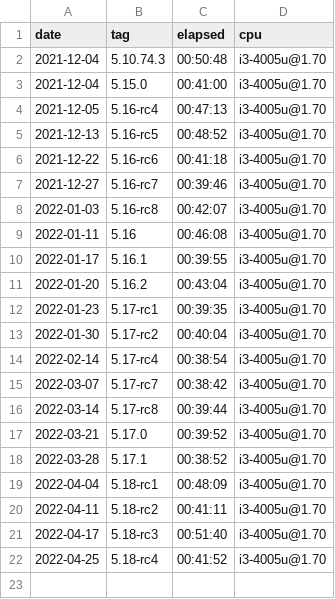
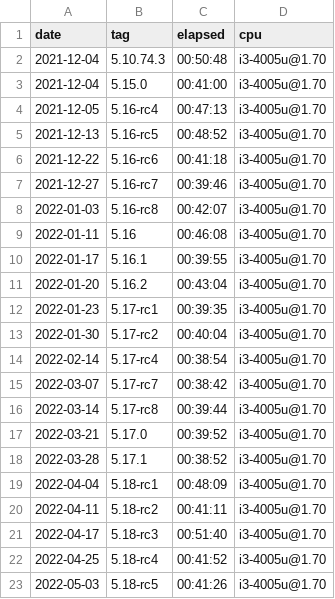
Before and after one commit to oleksis/wsl2-linux-kernel-config, a CSV file: build-time.csv, drawn as a sheet.

Commit message:
Update .csv for 5.18-rc5 Update notebook buil-time

```diff
--- a/build-time.csv
+++ b/build-time.csv
@@ -22 +22,2 @@ date,tag,elapsed,cpu
 2022-04-25,5.18-rc4,00:41:52,i3-4005u@1.70
+2022-05-03,5.18-rc5,00:41:26,i3-4005u@1.70
```
Also changed, not shown: 1 other file.
